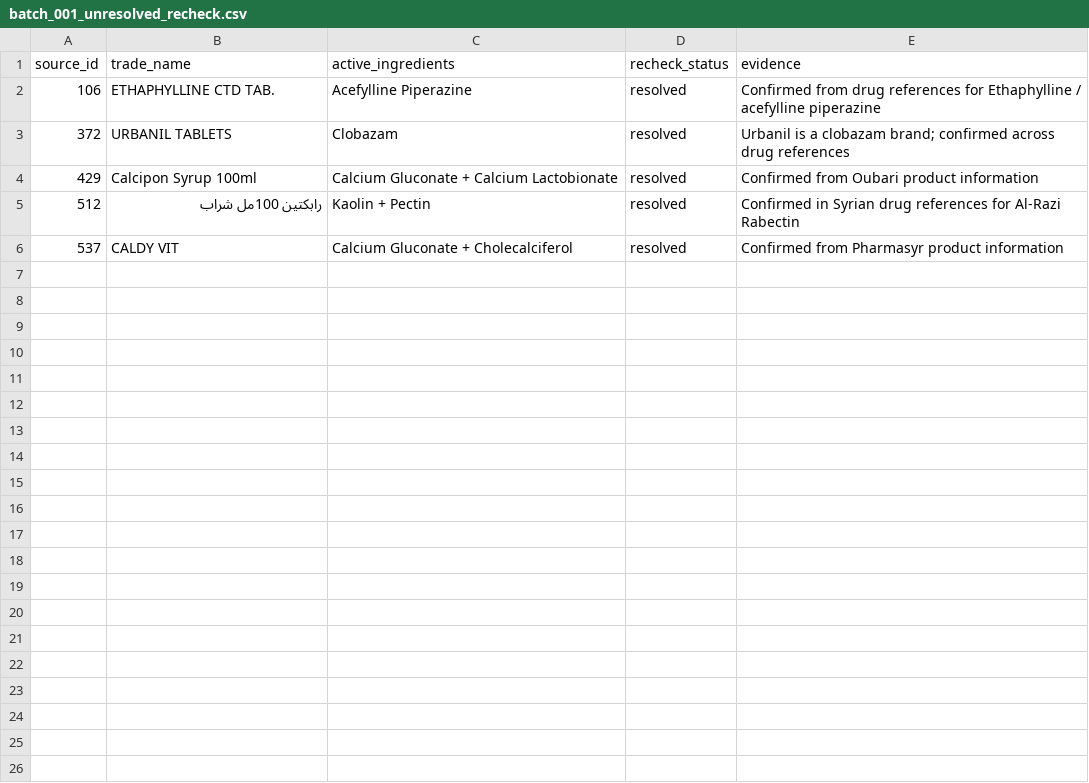
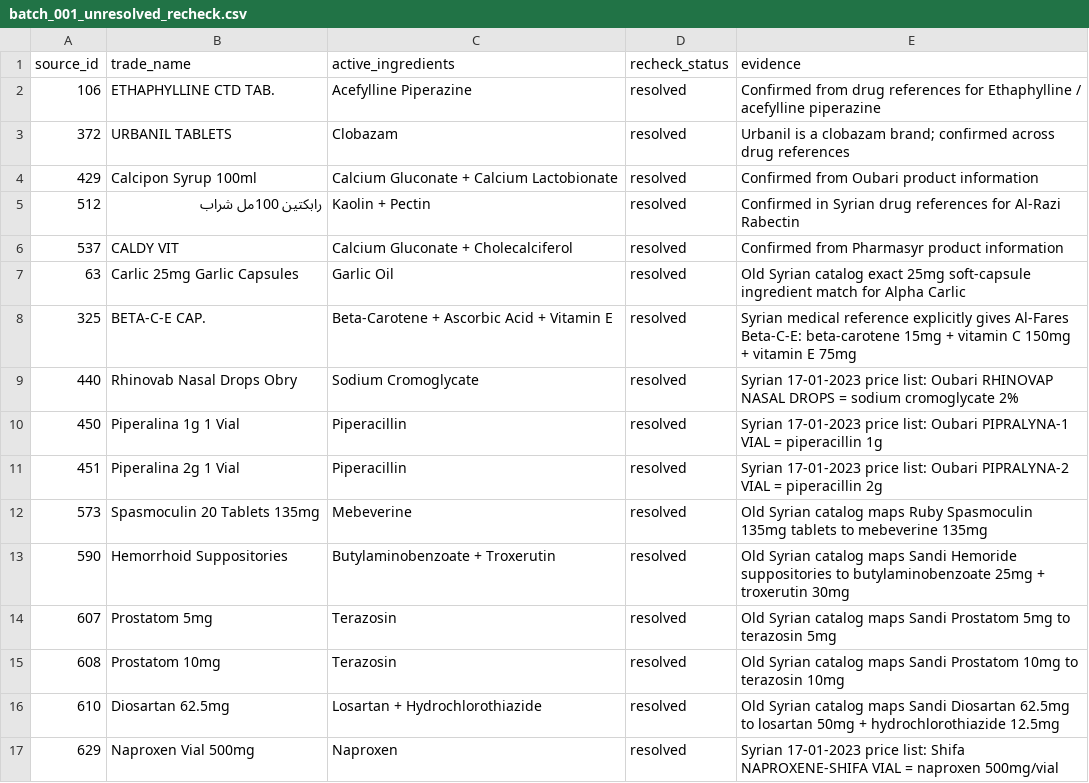
Before and after one commit to Sherko231/sherko_pharma, a CSV file: data/active_ingredients_progress/batch_001_unresolved_recheck.csv, drawn as a sheet; the diff names each change by its address in the sheet, - before the commit and + after, or states it on an @@ line.

Commit message:
checkpoint: unresolved active ingredients recheck 16 resolved

```diff
--- a/data/active_ingredients_progress/batch_001_unresolved_recheck.csv
+++ b/data/active_ingredients_progress/batch_001_unresolved_recheck.csv
+row 7: 63 | Carlic 25mg Garlic Capsules | Garlic Oil | resolved | Old Syrian catalog exact 25mg soft-capsule ingredient match for Alpha Carlic
+row 8: 325 | BETA-C-E CAP. | Beta-Carotene + Ascorbic Acid + Vitamin E | resolved | Syrian medical reference explicitly gives Al-Fares Beta-C-E: beta-carotene 15mg + vitamin C 150mg + vitamin E 75mg
+row 9: 440 | Rhinovab Nasal Drops Obry | Sodium Cromoglycate | resolved | Syrian 17-01-2023 price list: Oubari RHINOVAP NASAL DROPS = sodium cromoglycate 2%
+row 10: 450 | Piperalina 1g 1 Vial | Piperacillin | resolved | Syrian 17-01-2023 price list: Oubari PIPRALYNA-1 VIAL = piperacillin 1g
+row 11: 451 | Piperalina 2g 1 Vial | Piperacillin | resolved | Syrian 17-01-2023 price list: Oubari PIPRALYNA-2 VIAL = piperacillin 2g
+row 12: 573 | Spasmoculin 20 Tablets 135mg | Mebeverine | resolved | Old Syrian catalog maps Ruby Spasmoculin 135mg tablets to mebeverine 135mg
+row 13: 590 | Hemorrhoid Suppositories | Butylaminobenzoate + Troxerutin | resolved | Old Syrian catalog maps Sandi Hemoride suppositories to butylaminobenzoate 25mg + troxerutin 30mg
+row 14: 607 | Prostatom 5mg | Terazosin | resolved | Old Syrian catalog maps Sandi Prostatom 5mg to terazosin 5mg
+row 15: 608 | Prostatom 10mg | Terazosin | resolved | Old Syrian catalog maps Sandi Prostatom 10mg to terazosin 10mg
+row 16: 610 | Diosartan 62.5mg | Losartan + Hydrochlorothiazide | resolved | Old Syrian catalog maps Sandi Diosartan 62.5mg to losartan 50mg + hydrochlorothiazide 12.5mg
+row 17: 629 | Naproxen Vial 500mg | Naproxen | resolved | Syrian 17-01-2023 price list: Shifa NAPROXENE-SHIFA VIAL = naproxen 500mg/vial
```
